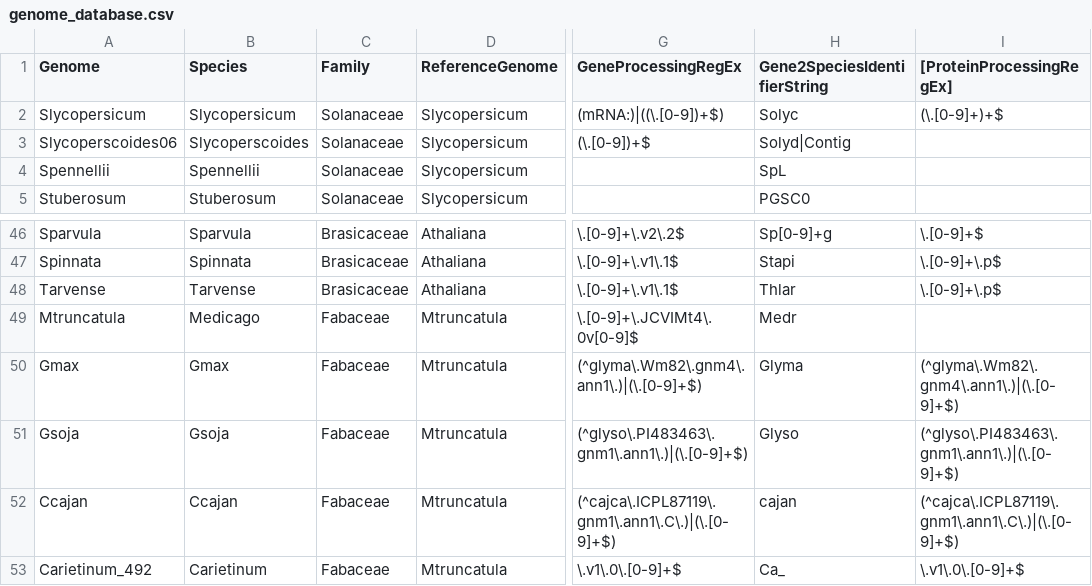
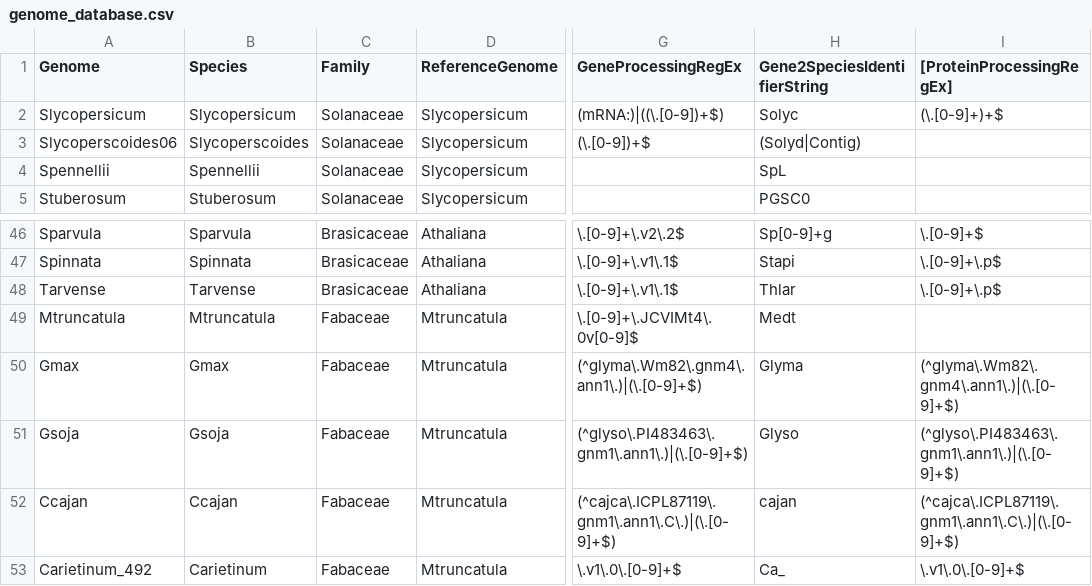
Before and after one commit to idanefroni/Conservatory, a CSV file: genome_database.csv, drawn as a sheet; only a part is shown, gaps mark what is left out; the diff names each change by its address in the sheet, - before the commit and + after, or states it on an @@ line.

```diff
--- a/genome_database.csv
+++ b/genome_database.csv
-H3 (Gene2SpeciesIdentifierString): Solyd|Contig
+H3 (Gene2SpeciesIdentifierString): (Solyd|Contig)
-B49 (Species): Medicago
+B49 (Species): Mtruncatula
-H49 (Gene2SpeciesIdentifierString): Medr
+H49 (Gene2SpeciesIdentifierString): Medt
```
Also changed, not shown: 2 other files.
